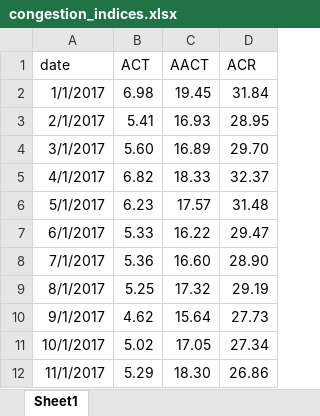
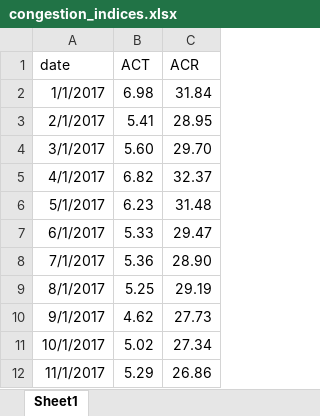
Before and after one commit to globalportcongestion/blog, an Excel workbook: data/congestion_indices.xlsx, sheet Sheet1, drawn as a sheet; only a part is shown; values as stored, in another font and other column widths than the file's, no borders; the diff names each change by its address in the sheet, - before the commit and + after, or states it on an @@ line.

Commit message:
Remove AACT

```diff
--- a/data/congestion_indices.xlsx (sheet Sheet1)
+++ b/data/congestion_indices.xlsx (sheet Sheet1)
-column C (AACT), rows 2-12: 19.45 | 16.93 | 16.89 | 18.33 | 17.57 | 16.22 | 16.60 | 17.32 | 15.64 | 17.05 | 18.30
```
Also changed, not shown: 1 other file.
